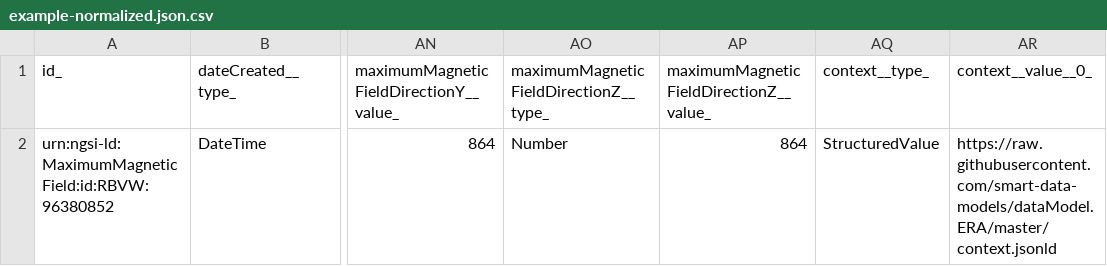
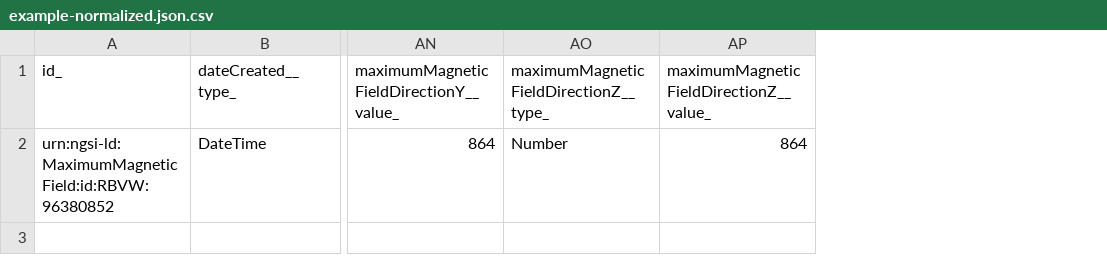
Before and after one commit to smart-data-models/dataModel.ERA, a CSV file: MaximumMagneticField/examples/example-normalized.json.csv, drawn as a sheet; only a part is shown, gaps mark what is left out; the diff names each change by its address in the sheet, - before the commit and + after, or states it on an @@ line.

Commit message:
Exported example to csv example-normalized.json

```diff
--- a/MaximumMagneticField/examples/example-normalized.json.csv
+++ b/MaximumMagneticField/examples/example-normalized.json.csv
-column AQ (context__type_), row 2: StructuredValue
-column AR (context__value__0_), row 2: https://raw.githubusercontent.com/smart-data-models/dataModel.ERA/master/context.jsonld
```
